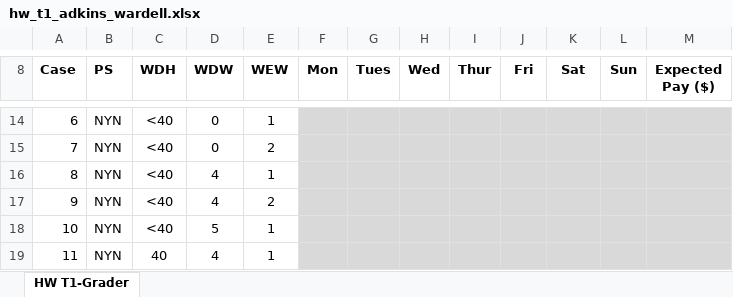
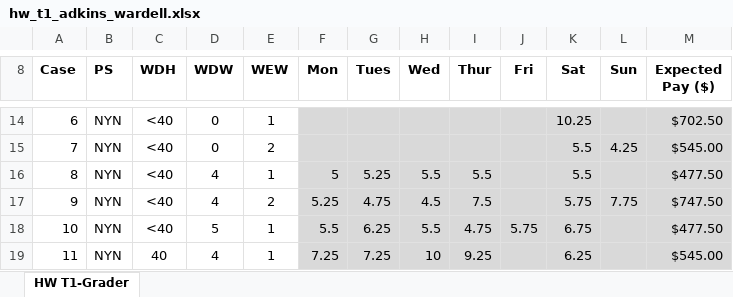
Before and after one commit to jawardell/se_probSets, an Excel workbook: docs/hw_t1_adkins_wardell.xlsx, sheet HW T1-Grader, drawn as a sheet; only a part is shown, gaps mark what is left out; values as stored, in another font and other column widths than the file's, no borders; the diff covers the shown part only; the diff names each change by its address in the sheet, - before the commit and + after, or states it on an @@ line.

```diff
--- a/docs/hw_t1_adkins_wardell.xlsx (sheet HW T1-Grader)
+++ b/docs/hw_t1_adkins_wardell.xlsx (sheet HW T1-Grader)
-K14 (Sat): (empty)
+K14 (Sat): 10.25
-M14 (Expected Pay ($)): (empty)
+M14 (Expected Pay ($)): $702.50
-K15:K16 (Sat): (empty)
+K15:K16 (Sat): 5.5
-L15 (Sun): (empty)
+L15 (Sun): 4.25
-M15 (Expected Pay ($)): (empty)
+M15 (Expected Pay ($)): $545.00
-F16 (Mon): (empty)
+F16 (Mon): 5
-G16 (Tues): (empty)
+G16 (Tues): 5.25
-H16 (Wed): (empty)
+H16 (Wed): 5.5
-I16 (Thur): (empty)
+I16 (Thur): 5.5
-M16 (Expected Pay ($)): (empty)
+M16 (Expected Pay ($)): $477.50
-F17 (Mon): (empty)
+F17 (Mon): 5.25
-G17 (Tues): (empty)
+G17 (Tues): 4.75
-H17 (Wed): (empty)
+H17 (Wed): 4.5
-I17 (Thur): (empty)
+I17 (Thur): 7.5
-K17 (Sat): (empty)
+K17 (Sat): 5.75
-L17 (Sun): (empty)
+L17 (Sun): 7.75
-M17 (Expected Pay ($)): (empty)
+M17 (Expected Pay ($)): $747.50
-F18 (Mon): (empty)
+F18 (Mon): 5.5
-G18 (Tues): (empty)
+G18 (Tues): 6.25
-H18 (Wed): (empty)
+H18 (Wed): 5.5
-I18 (Thur): (empty)
+I18 (Thur): 4.75
-J18 (Fri): (empty)
+J18 (Fri): 5.75
-K18 (Sat): (empty)
+K18 (Sat): 6.75
-M18 (Expected Pay ($)): (empty)
+M18 (Expected Pay ($)): $477.50
-F19 (Mon): (empty)
+F19 (Mon): 7.25
-G19 (Tues): (empty)
+G19 (Tues): 7.25
-H19 (Wed): (empty)
+H19 (Wed): 10
-I19 (Thur): (empty)
+I19 (Thur): 9.25
-K19 (Sat): (empty)
+K19 (Sat): 6.25
-M19 (Expected Pay ($)): (empty)
+M19 (Expected Pay ($)): $545.00
```
Also changed, not shown: 101 edited cells elsewhere in this sheet.
